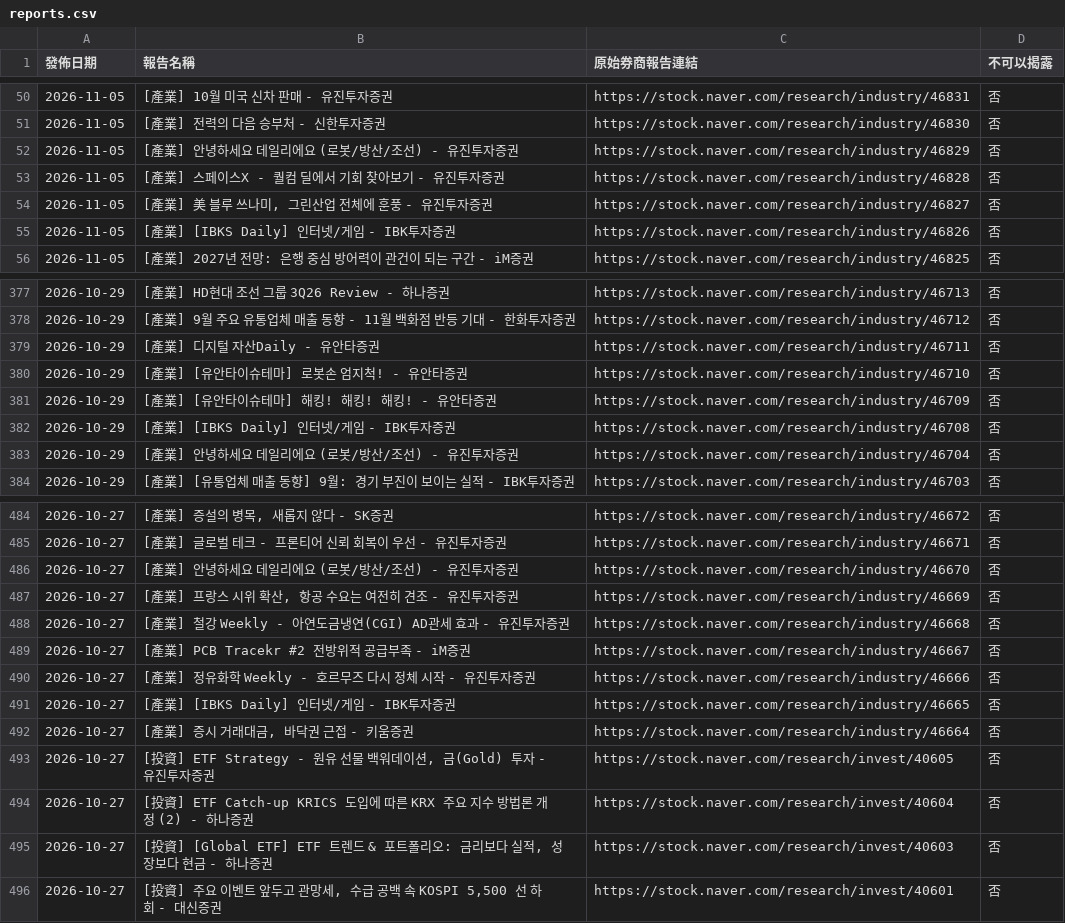
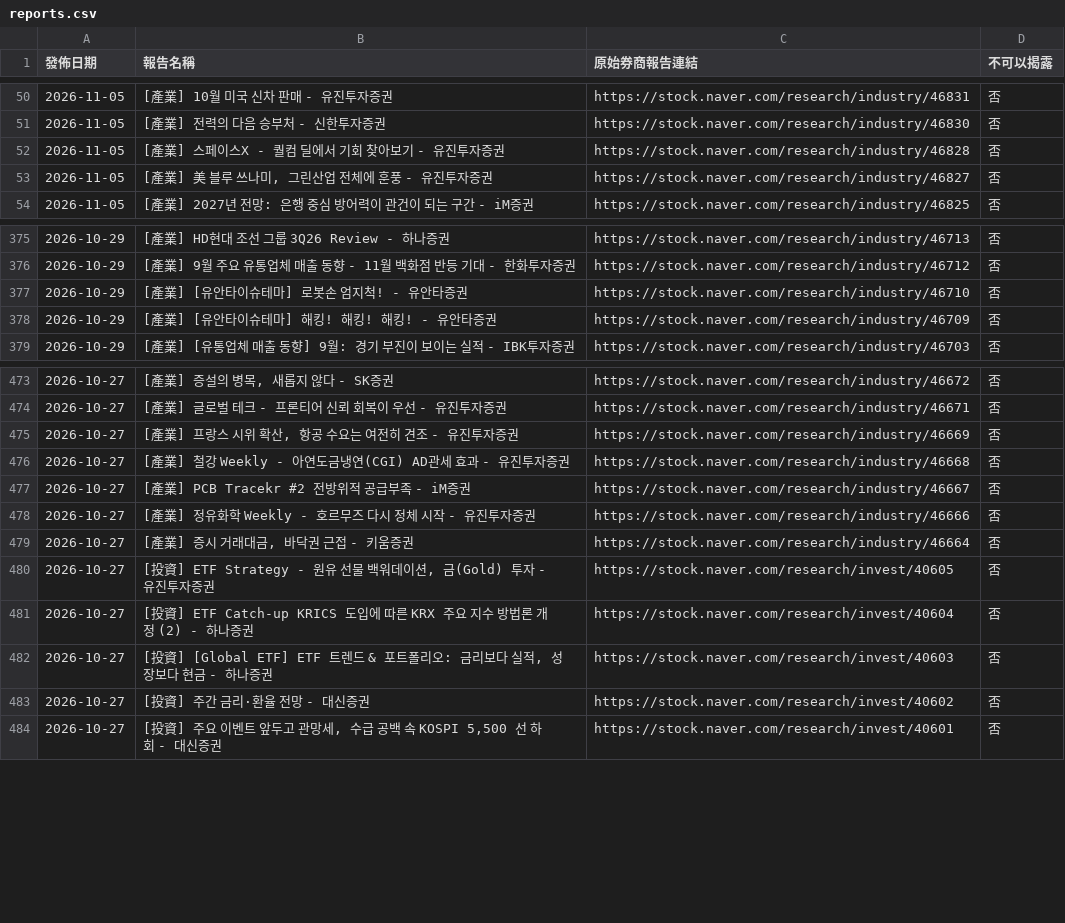
Before and after one commit to dylanlu0604-dot/financial-report-hub-naver, a CSV file: data/reports.csv, drawn as a sheet; only a part is shown, gaps mark what is left out; removed rows and columns are numbered as before the commit, all else as after; the diff covers the shown part only; the diff names each change by its address in the sheet, - before the commit and + after, or states it on an @@ line.

```diff
--- a/data/reports.csv
+++ b/data/reports.csv
-row 52: 2026-11-05 | [產業] 안녕하세요 데일리에요 (로봇/방산/조선) - 유진투자증권 | https://stock.naver.com/research/industry/46829 | 否
-row 55: 2026-11-05 | [產業] [IBKS Daily] 인터넷/게임 - IBK투자증권 | https://stock.naver.com/research/industry/46826 | 否
-row 379: 2026-10-29 | [產業] 디지털 자산Daily - 유안타증권 | https://stock.naver.com/research/industry/46711 | 否
-row 382: 2026-10-29 | [產業] [IBKS Daily] 인터넷/게임 - IBK투자증권 | https://stock.naver.com/research/industry/46708 | 否
-row 383: 2026-10-29 | [產業] 안녕하세요 데일리에요 (로봇/방산/조선) - 유진투자증권 | https://stock.naver.com/research/industry/46704 | 否
-row 486: 2026-10-27 | [產業] 안녕하세요 데일리에요 (로봇/방산/조선) - 유진투자증권 | https://stock.naver.com/research/industry/46670 | 否
-row 491: 2026-10-27 | [產業] [IBKS Daily] 인터넷/게임 - IBK투자증권 | https://stock.naver.com/research/industry/46665 | 否
+row 483: 2026-10-27 | [投資] 주간 금리·환율 전망 - 대신증권 | https://stock.naver.com/research/invest/40602 | 否
```
Also changed, not shown: 9 added rows, 28 removed rows and 4 edited cells elsewhere in this file, 45 other files.
